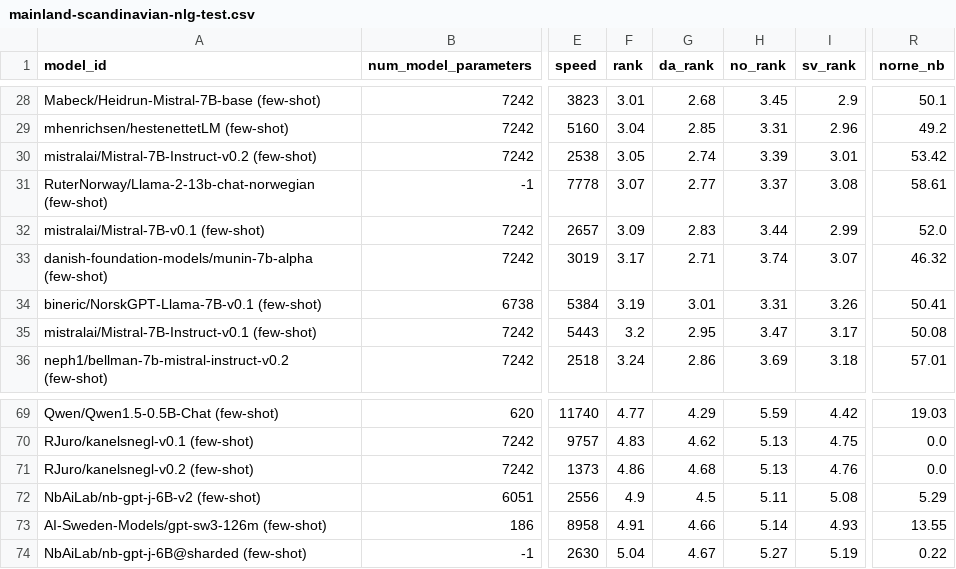
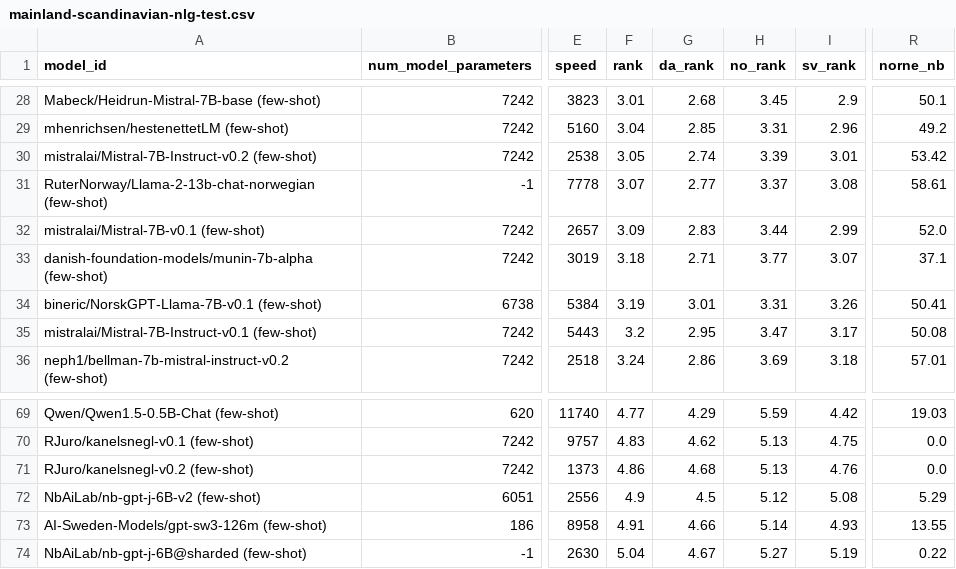
Before and after one commit to ScandEval/scandeval.github.io, a CSV file: mainland-scandinavian-nlg-test.csv, drawn as a sheet; only a part is shown, gaps mark what is left out; the diff names each change by its address in the sheet, - before the commit and + after, or states it on an @@ line.

Commit message:
feat: Update test leaderboards

```diff
--- a/mainland-scandinavian-nlg-test.csv
+++ b/mainland-scandinavian-nlg-test.csv
-F33 (rank): 3.17
+F33 (rank): 3.18
-H33 (no_rank): 3.74
+H33 (no_rank): 3.77
-R33 (norne_nb): 46.32
+R33 (norne_nb): 37.1
-H72 (no_rank): 5.11
+H72 (no_rank): 5.12
```
Also changed, not shown: mainland-scandinavian-nlu-test.csv, 2 other files.
